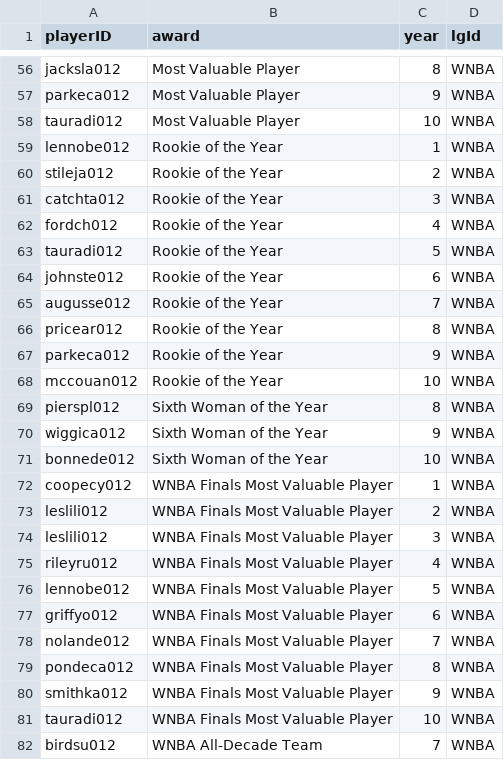
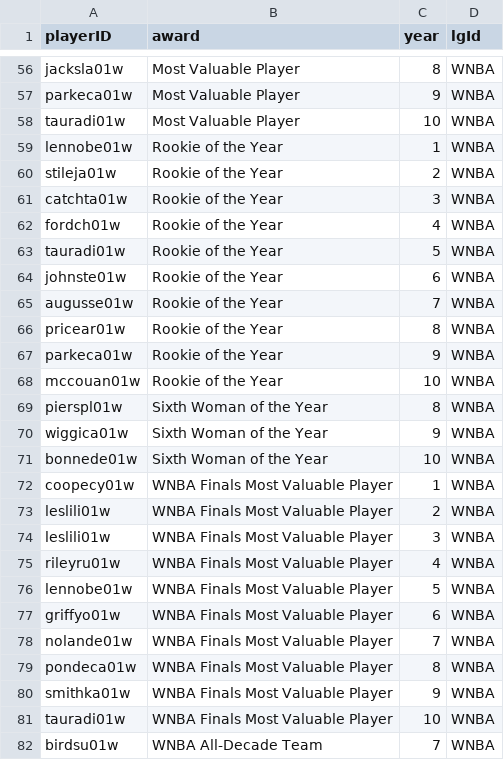
Before and after one commit to Malva2312/AC-2023_2024, a CSV file: basketballClean/awards_playersClean.csv, drawn as a sheet; only a part is shown, gaps mark what is left out; the diff covers the shown part only.

```diff
--- a/basketballClean/awards_playersClean.csv
+++ b/basketballClean/awards_playersClean.csv
@@ -56,27 +56,27 @@
-"jacksla012","Most Valuable Player",8,"WNBA"
-"parkeca012","Most Valuable Player",9,"WNBA"
-"tauradi012","Most Valuable Player",10,"WNBA"
-"lennobe012","Rookie of the Year",1,"WNBA"
-"stileja012","Rookie of the Year",2,"WNBA"
-"catchta012","Rookie of the Year",3,"WNBA"
-"fordch012","Rookie of the Year",4,"WNBA"
-"tauradi012","Rookie of the Year",5,"WNBA"
-"johnste012","Rookie of the Year",6,"WNBA"
-"augusse012","Rookie of the Year",7,"WNBA"
-"pricear012","Rookie of the Year",8,"WNBA"
-"parkeca012","Rookie of the Year",9,"WNBA"
-"mccouan012","Rookie of the Year",10,"WNBA"
-"pierspl012","Sixth Woman of the Year",8,"WNBA"
-"wiggica012","Sixth Woman of the Year",9,"WNBA"
-"bonnede012","Sixth Woman of the Year",10,"WNBA"
-"coopecy012","WNBA Finals Most Valuable Player",1,"WNBA"
-"leslili012","WNBA Finals Most Valuable Player",2,"WNBA"
-"leslili012","WNBA Finals Most Valuable Player",3,"WNBA"
-"rileyru012","WNBA Finals Most Valuable Player",4,"WNBA"
-"lennobe012","WNBA Finals Most Valuable Player",5,"WNBA"
-"griffyo012","WNBA Finals Most Valuable Player",6,"WNBA"
-"nolande012","WNBA Finals Most Valuable Player",7,"WNBA"
-"pondeca012","WNBA Finals Most Valuable Player",8,"WNBA"
-"smithka012","WNBA Finals Most Valuable Player",9,"WNBA"
-"tauradi012","WNBA Finals Most Valuable Player",10,"WNBA"
-"birdsu012","WNBA All-Decade Team",7,"WNBA"
+"jacksla01w","Most Valuable Player",8,"WNBA"
+"parkeca01w","Most Valuable Player",9,"WNBA"
+"tauradi01w","Most Valuable Player",10,"WNBA"
+"lennobe01w","Rookie of the Year",1,"WNBA"
+"stileja01w","Rookie of the Year",2,"WNBA"
+"catchta01w","Rookie of the Year",3,"WNBA"
+"fordch01w","Rookie of the Year",4,"WNBA"
+"tauradi01w","Rookie of the Year",5,"WNBA"
+"johnste01w","Rookie of the Year",6,"WNBA"
+"augusse01w","Rookie of the Year",7,"WNBA"
+"pricear01w","Rookie of the Year",8,"WNBA"
+"parkeca01w","Rookie of the Year",9,"WNBA"
+"mccouan01w","Rookie of the Year",10,"WNBA"
+"pierspl01w","Sixth Woman of the Year",8,"WNBA"
+"wiggica01w","Sixth Woman of the Year",9,"WNBA"
+"bonnede01w","Sixth Woman of the Year",10,"WNBA"
+"coopecy01w","WNBA Finals Most Valuable Player",1,"WNBA"
+"leslili01w","WNBA Finals Most Valuable Player",2,"WNBA"
+"leslili01w","WNBA Finals Most Valuable Player",3,"WNBA"
+"rileyru01w","WNBA Finals Most Valuable Player",4,"WNBA"
+"lennobe01w","WNBA Finals Most Valuable Player",5,"WNBA"
+"griffyo01w","WNBA Finals Most Valuable Player",6,"WNBA"
+"nolande01w","WNBA Finals Most Valuable Player",7,"WNBA"
+"pondeca01w","WNBA Finals Most Valuable Player",8,"WNBA"
+"smithka01w","WNBA Finals Most Valuable Player",9,"WNBA"
+"tauradi01w","WNBA Finals Most Valuable Player",10,"WNBA"
+"birdsu01w","WNBA All-Decade Team",7,"WNBA"
```
Also changed, not shown: 68 edited cells elsewhere in this file, 1 other file.
